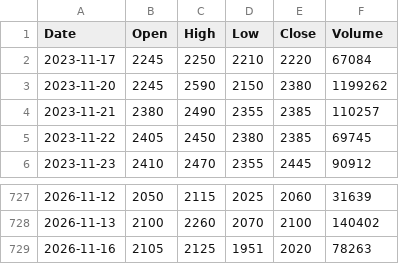
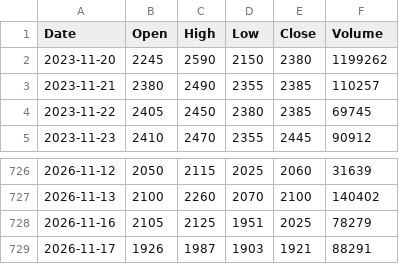
Before and after one commit to imberake86-dotcom/Project, a CSV file: data/prices/그린생명과학.csv, drawn as a sheet; only a part is shown, gaps mark what is left out.

```diff
--- a/data/prices/그린생명과학.csv
+++ b/data/prices/그린생명과학.csv
@@ -1,3 +1,2 @@
 Date,Open,High,Low,Close,Volume
-2023-11-17,2245,2250,2210,2220,67084
 2023-11-20,2245,2590,2150,2380,1199262
@@ -728,2 +727,3 @@ Date,Open,High,Low,Close,Volume
 2026-11-13,2100,2260,2070,2100,140402
-2026-11-16,2105,2125,1951,2020,78263
+2026-11-16,2105,2125,1951,2025,78279
+2026-11-17,1926,1987,1903,1921,88291
```
Also changed, not shown: data/prices/블루엠텍.csv, data/prices/오상헬스케어.csv, 4 other files.
